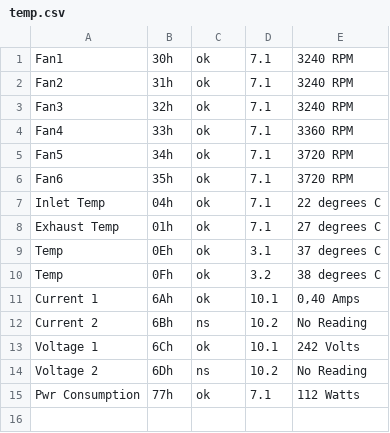
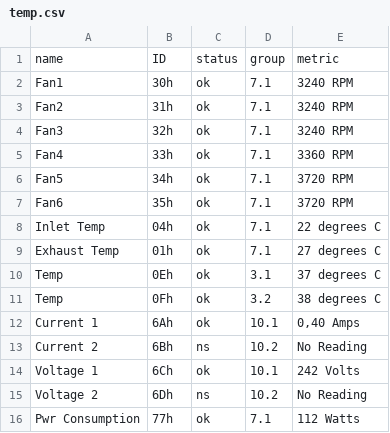
Before and after one commit to Andreaj42/IPMI-Explorer, a CSV file: temp.csv, drawn as a sheet.

```diff
--- a/temp.csv
+++ b/temp.csv
@@ -1 +1,2 @@
+name | ID | status | group | metric
 Fan1             | 30h | ok  |  7.1 | 3240 RPM
```
Also changed, not shown: 3 other files.
